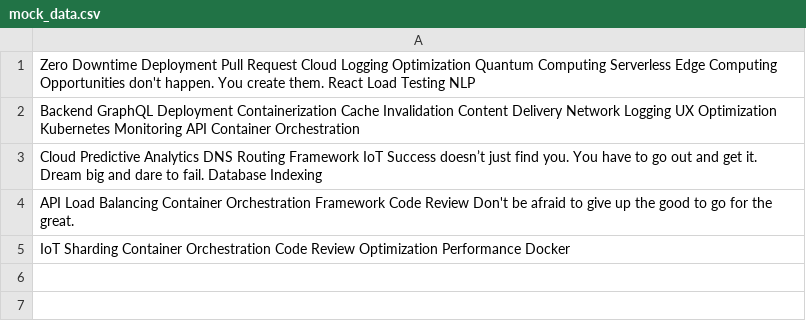
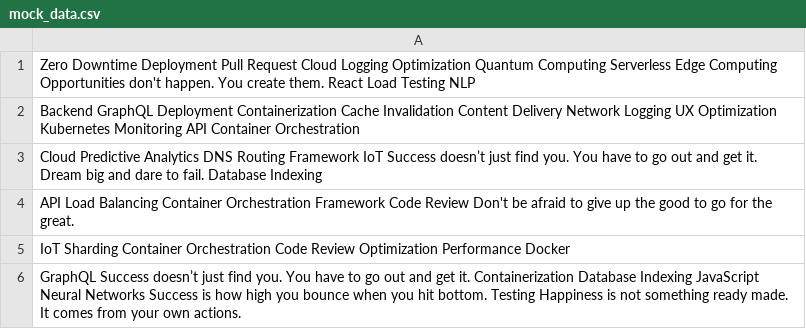
Before and after one commit to tepid-qualm/Dijkstra-Algorithm, a CSV file: logs/mock_data.csv, drawn as a sheet.

```diff
--- a/logs/mock_data.csv
+++ b/logs/mock_data.csv
@@ -5 +5,2 @@ API Load Balancing Container Orchestration Framework Code Review Don't be afraid
 IoT Sharding Container Orchestration Code Review Optimization Performance Docker
+GraphQL Success doesn’t just find you. You have to go out and get it. Containerization Database Indexing JavaScript Neural Networks Success is how high you bounce when you hit bottom. Testing Happiness is not something ready made. It comes from your own actions.
```
Also changed, not shown: 2 other files.
